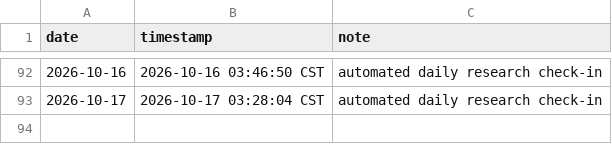
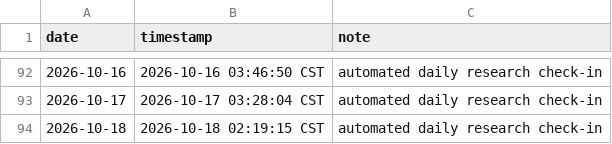
Before and after one commit to SIMON-WORLD/daily-research-log, a CSV file: activity/daily-log.csv, drawn as a sheet; only a part is shown, gaps mark what is left out.

Commit message:
chore: daily research check-in 2026-10-18

```diff
--- a/activity/daily-log.csv
+++ b/activity/daily-log.csv
@@ -93 +93,2 @@ date,timestamp,note
 2026-10-17,2026-10-17 03:28:04 CST,automated daily research check-in
+2026-10-18,2026-10-18 02:19:15 CST,automated daily research check-in
```
